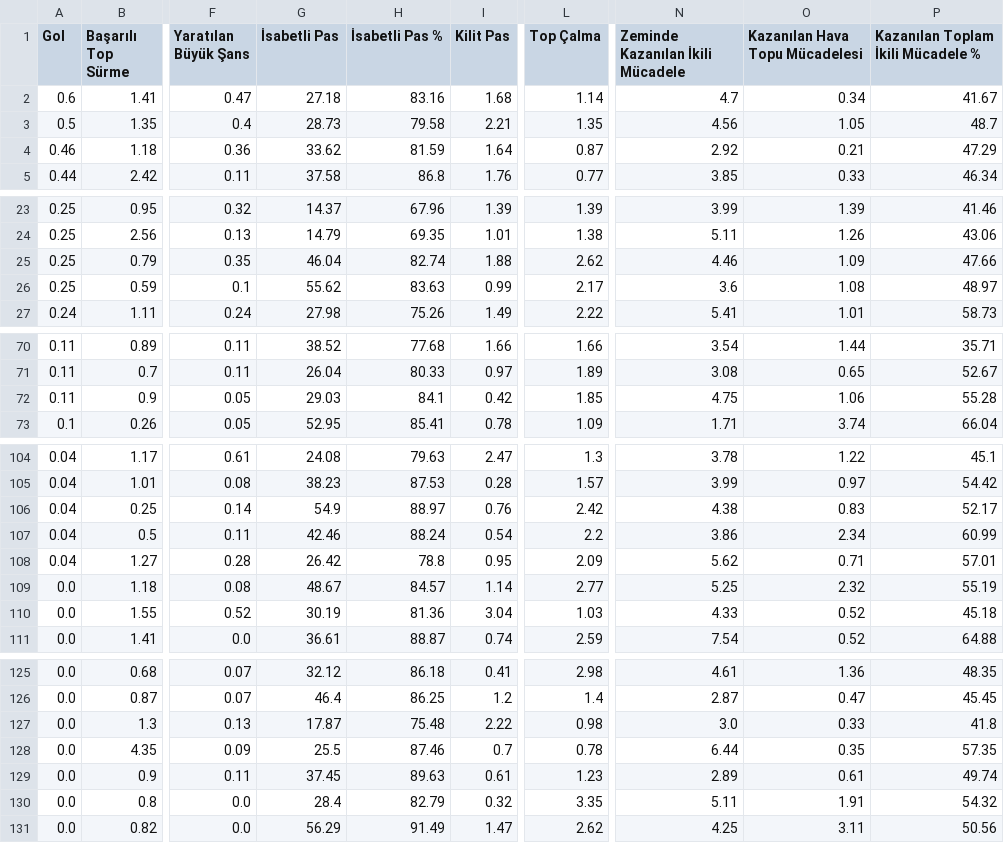
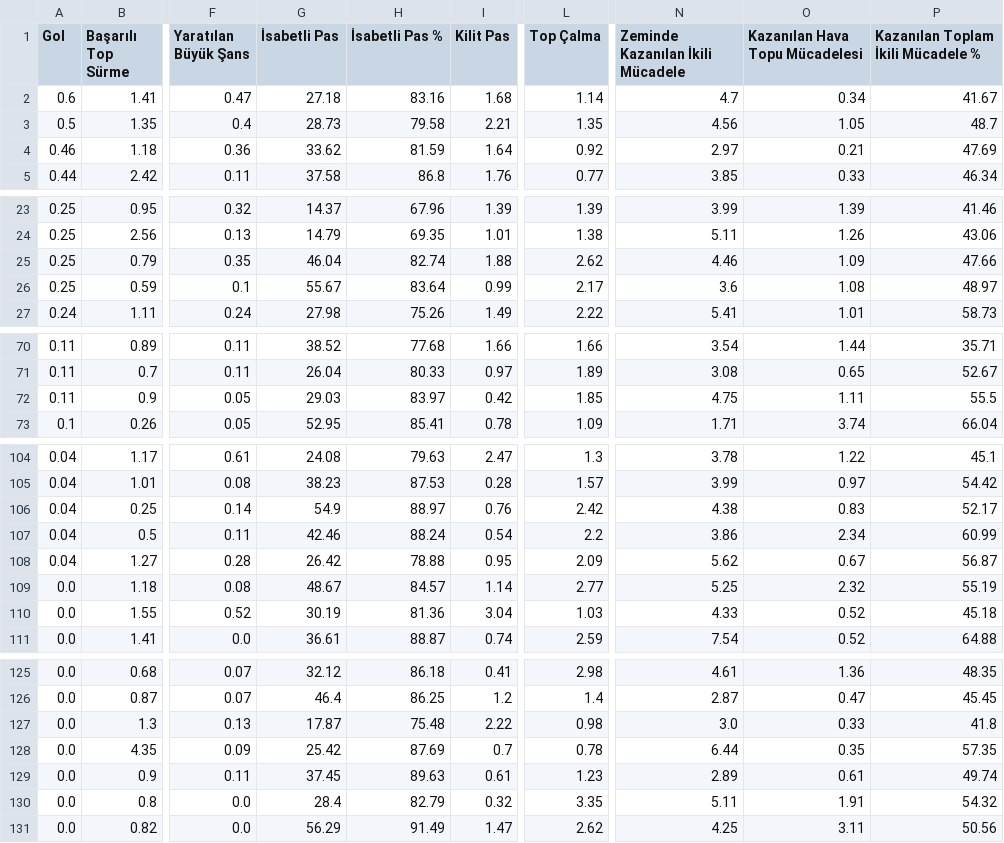
Before and after one commit to scatterradarcsv/csv_scatter_radar_15matches, a CSV file: midfielders.csv, drawn as a sheet; only a part is shown, gaps mark what is left out; the diff covers the shown part only; the diff names each change by its address in the sheet, - before the commit and + after, or states it on an @@ line.

Commit message:
Updated midfielders.csv

```diff
--- a/midfielders.csv
+++ b/midfielders.csv
-L4 (Top Çalma): 0.87
+L4 (Top Çalma): 0.92
-N4 (Zeminde Kazanılan İkili Mücadele): 2.92
+N4 (Zeminde Kazanılan İkili Mücadele): 2.97
-P4: 47.29
+P4: 47.69
-G26 (İsabetli Pas): 55.62
+G26 (İsabetli Pas): 55.67
-H26 (İsabetli Pas %): 83.63
+H26 (İsabetli Pas %): 83.64
-H72 (İsabetli Pas %): 84.1
+H72 (İsabetli Pas %): 83.97
-O72 (Kazanılan Hava Topu Mücadelesi): 1.06
+O72 (Kazanılan Hava Topu Mücadelesi): 1.11
-P72: 55.28
+P72: 55.5
-H108 (İsabetli Pas %): 78.8
+H108 (İsabetli Pas %): 78.88
-O108 (Kazanılan Hava Topu Mücadelesi): 0.71
+O108 (Kazanılan Hava Topu Mücadelesi): 0.67
-P108: 57.01
+P108: 56.87
-G128 (İsabetli Pas): 25.5
+G128 (İsabetli Pas): 25.42
-H128 (İsabetli Pas %): 87.46
+H128 (İsabetli Pas %): 87.69
```
Also changed, not shown: 1 edited cell elsewhere in this file.
